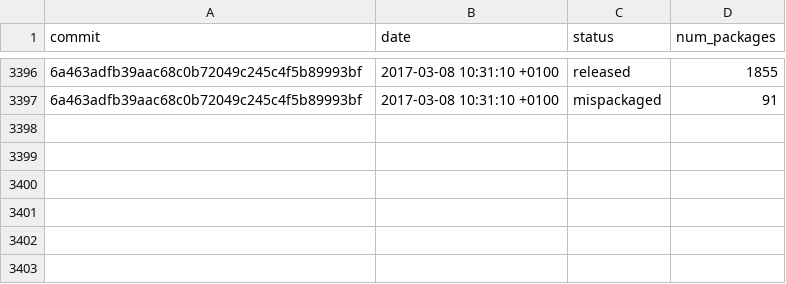
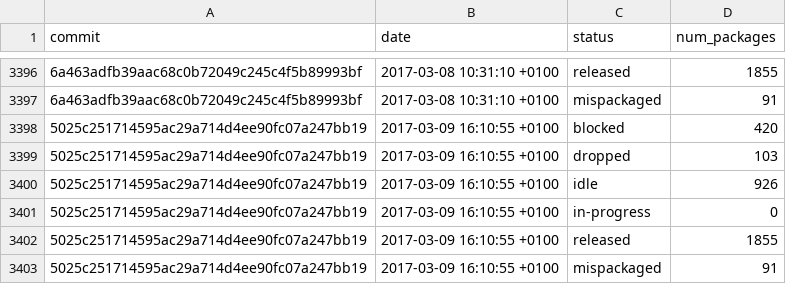
Before and after one commit to fedora-python/portingdb, a CSV file: data/history.csv, drawn as a sheet; only a part is shown, gaps mark what is left out; the diff names each change by its address in the sheet, - before the commit and + after, or states it on an @@ line.

Commit message:
Update Fedora data

```diff
--- a/data/history.csv
+++ b/data/history.csv
+row 3398: 5025c251714595ac29a714d4ee90fc07a247bb19 | 2017-03-09 16:10:55 +0100 | blocked | 420
+row 3399: 5025c251714595ac29a714d4ee90fc07a247bb19 | 2017-03-09 16:10:55 +0100 | dropped | 103
+row 3400: 5025c251714595ac29a714d4ee90fc07a247bb19 | 2017-03-09 16:10:55 +0100 | idle | 926
+row 3401: 5025c251714595ac29a714d4ee90fc07a247bb19 | 2017-03-09 16:10:55 +0100 | in-progress | 0
+row 3402: 5025c251714595ac29a714d4ee90fc07a247bb19 | 2017-03-09 16:10:55 +0100 | released | 1855
+row 3403: 5025c251714595ac29a714d4ee90fc07a247bb19 | 2017-03-09 16:10:55 +0100 | mispackaged | 91
```
Also changed, not shown: 1 other file.
